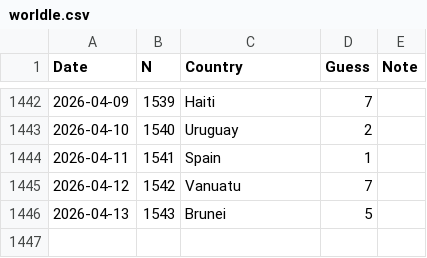
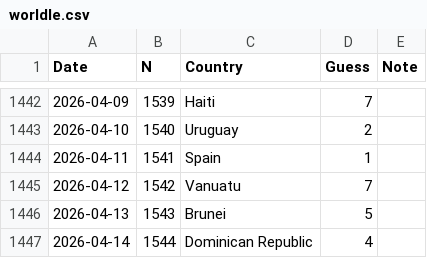
Before and after one commit to spkaluzny/mydata, a CSV file: data/worldle.csv, drawn as a sheet; only a part is shown, gaps mark what is left out; the diff names each change by its address in the sheet, - before the commit and + after, or states it on an @@ line.

Commit message:
Added new observation

```diff
--- a/data/worldle.csv
+++ b/data/worldle.csv
+row 1447: 2026-04-14 | 1544 | Dominican Republic | 4
```
